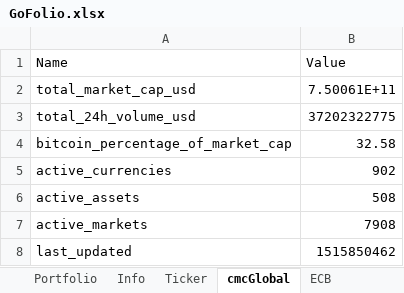
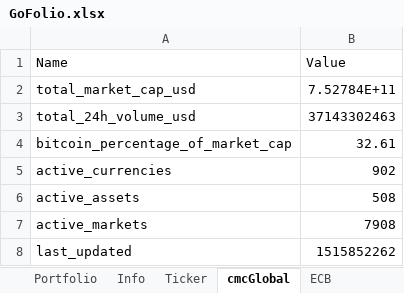
Before and after one commit to DJviolin/GoFolio, an Excel workbook: GoFolio.xlsx, sheet cmcGlobal, drawn as a sheet; values as stored, in another font and other column widths than the file's, no borders; table styles not drawn; the diff names each change by its address in the sheet, - before the commit and + after, or states it on an @@ line.

```diff
--- a/GoFolio.xlsx (sheet cmcGlobal)
+++ b/GoFolio.xlsx (sheet cmcGlobal)
-B2 (Value): 7.50061E+11
+B2 (Value): 7.52784E+11
-B3 (Value): 37202322775
+B3 (Value): 37143302463
-B4 (Value): 32.58
+B4 (Value): 32.61
-B8 (Value): 1515850462
+B8 (Value): 1515852262
```
Also changed, not shown: sheet Ticker, sheet Portfolio, sheet Info, charts or pictures, 1 other file.
